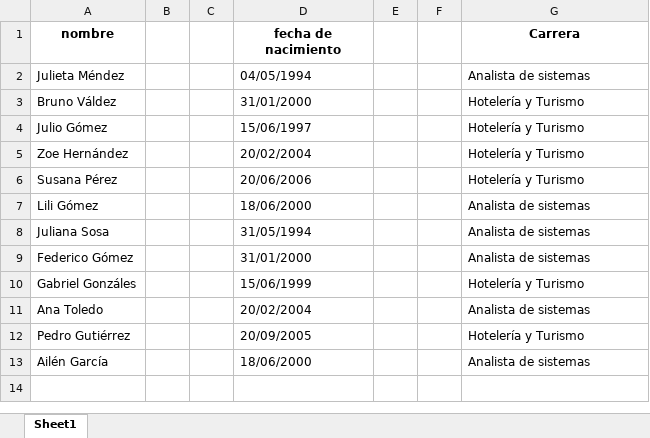
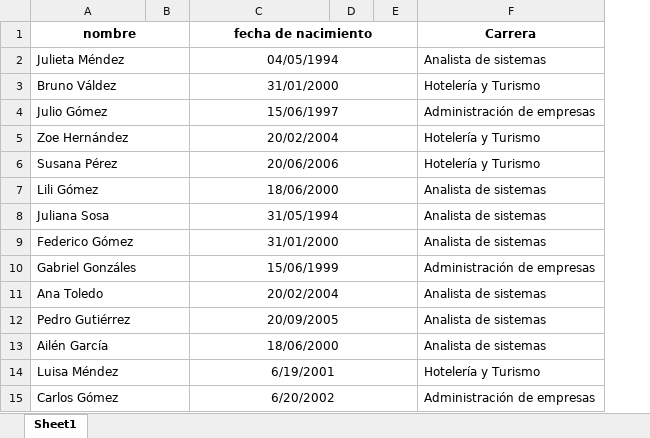
Before and after one commit to matvera0608/Gestion_de_Asistencia_Escolar, an Excel workbook: archivos de importación/alumno.xlsx, sheet Sheet1, drawn as a sheet; values as stored, in another font and other column widths than the file's, no borders; removed rows and columns are numbered as before the commit, all else as after; the diff names each change by its address in the sheet, - before the commit and + after, or states it on an @@ line.

```diff
--- a/archivos de importación/alumno.xlsx (sheet Sheet1)
+++ b/archivos de importación/alumno.xlsx (sheet Sheet1)
-column C, empty
+A1:B1 merged
+C1:E1 merged
+A2:B2 merged
-C2:C13 alignment: left
+C2:C13 alignment: center
+C2:E2 merged
+A3:B3 merged
+C3:E3 merged
+A4:B4 merged
+C4:E4 merged
-F4 (Carrera): Hotelería y Turismo
+F4 (Carrera): Administración de empresas
+A5:B5 merged
+C5:E5 merged
+A6:B6 merged
+C6:E6 merged
+A7:B7 merged
+C7:E7 merged
+A8:B8 merged
+C8:E8 merged
+A9:B9 merged
+C9:E9 merged
+A10:B10 merged
+C10:E10 merged
-F10 (Carrera): Hotelería y Turismo
+F10 (Carrera): Administración de empresas
+A11:B11 merged
+C11:E11 merged
+A12:B12 merged
+C12:E12 merged
-F12 (Carrera): Hotelería y Turismo
+F12 (Carrera): Analista de sistemas
+A13:B13 merged
+C13:E13 merged
+row 14: Luisa Méndez |  | 6/19/2001 |  |  | Hotelería y Turismo
+row 15: Carlos Gómez |  | 6/20/2002 |  |  | Administración de empresas
```
Also changed, not shown: archivos de importación/asistencia.xlsx, 4 other files.
